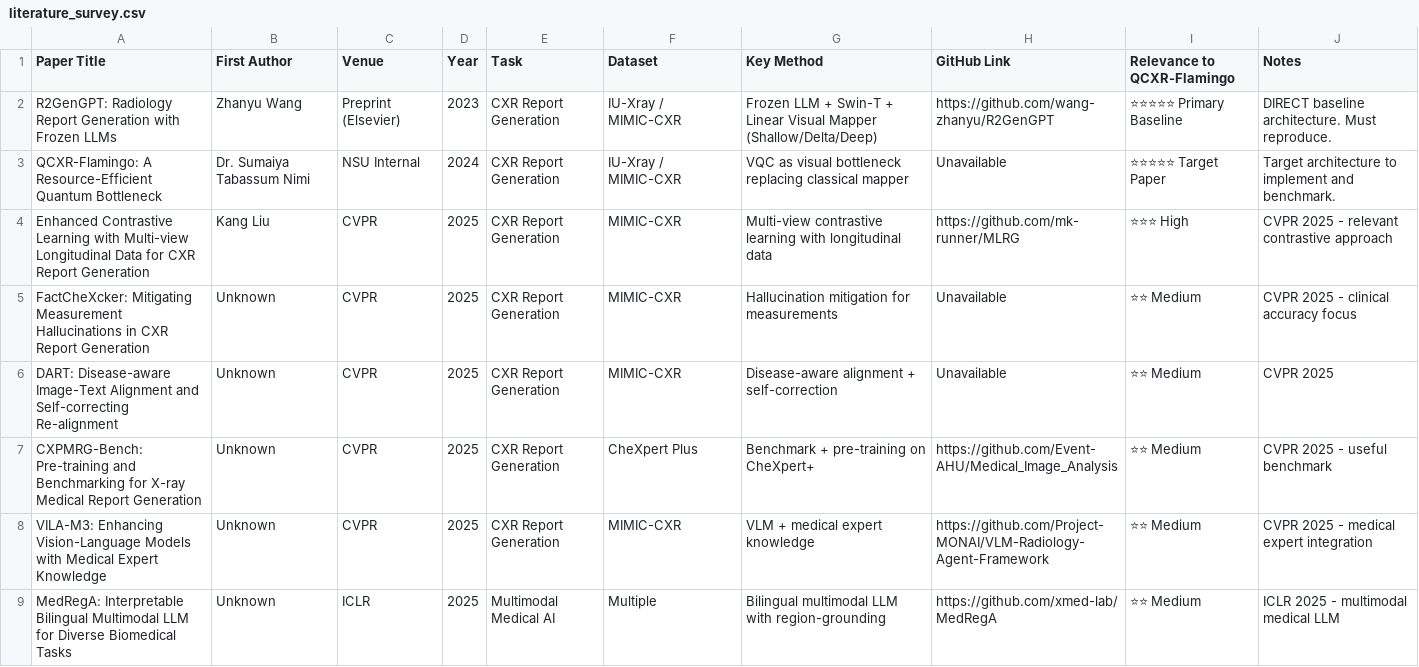
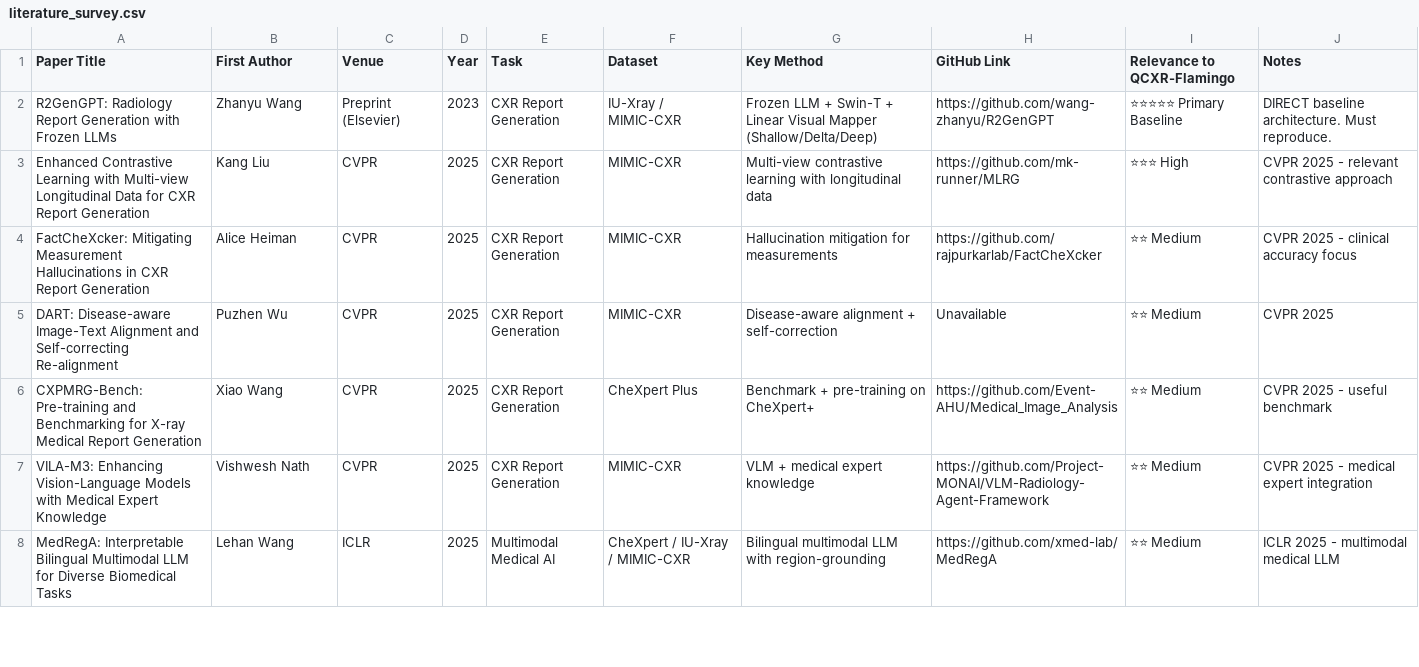
Before and after one commit to shahriar-ahmed-seam/QCXR-Flamingo, a CSV file: literature_survey.csv, drawn as a sheet; only a part is shown; the diff covers the shown part only.

Commit message:
Update literature_survey.csv meticulously from PDF contents (authors, links, titles)

```diff
--- a/literature_survey.csv
+++ b/literature_survey.csv
@@ -2,8 +2,7 @@ Paper Title,First Author,Venue,Year,Task,Dataset,Key Method,GitHub Link,Relevanc
 R2GenGPT: Radiology Report Generation with Frozen LLMs,Zhanyu Wang,Preprint (Elsevier),2023,CXR Report Generation,IU-Xray / MIMIC-CXR,Frozen LLM + Swin-T + Linear Visual Mapper (Shallow/Delta/Deep),https://github.com/wang-zhanyu/R2GenGPT,⭐⭐⭐⭐⭐ Primary Baseline,DIRECT baseline architecture. Must reproduce.
-QCXR-Flamingo: A Resource-Efficient Quantum Bottleneck,Dr. Sumaiya Tabassum Nimi,NSU Internal,2024,CXR Report Generation,IU-Xray / MIMIC-CXR,VQC as visual bottleneck replacing classical mapper,Unavailable,⭐⭐⭐⭐⭐ Target Paper,Target architecture to implement and benchmark.
 Enhanced Contrastive Learning with Multi-view Longitudinal Data for CXR Report Generation,Kang Liu,CVPR,2025,CXR Report Generation,MIMIC-CXR,Multi-view contrastive learning with longitudinal data,https://github.com/mk-runner/MLRG,⭐⭐⭐ High,CVPR 2025 - relevant contrastive approach
-FactCheXcker: Mitigating Measurement Hallucinations in CXR Report Generation,Unknown,CVPR,2025,CXR Report Generation,MIMIC-CXR,Hallucination mitigation for measurements,Unavailable,⭐⭐ Medium,CVPR 2025 - clinical accuracy focus
-DART: Disease-aware Image-Text Alignment and Self-correcting Re-alignment,Unknown,CVPR,2025,CXR Report Generation,MIMIC-CXR,Disease-aware alignment + self-correction,Unavailable,⭐⭐ Medium,CVPR 2025
-CXPMRG-Bench: Pre-training and Benchmarking for X-ray Medical Report Generation,Unknown,CVPR,2025,CXR Report Generation,CheXpert Plus,Benchmark + pre-training on CheXpert+,https://github.com/Event-AHU/Medical_Image_Analysis,⭐⭐ Medium,CVPR 2025 - useful benchmark
-VILA-M3: Enhancing Vision-Language Models with Medical Expert Knowledge,Unknown,CVPR,2025,CXR Report Generation,MIMIC-CXR,VLM + medical expert knowledge,https://github.com/Project-MONAI/VLM-Radiology-Agent-Framework,⭐⭐ Medium,CVPR 2025 - medical expert integration
-MedRegA: Interpretable Bilingual Multimodal LLM for Diverse Biomedical Tasks,Unknown,ICLR,2025,Multimodal Medical AI,Multiple,Bilingual multimodal LLM with region-grounding,https://github.com/xmed-lab/MedRegA,⭐⭐ Medium,ICLR 2025 - multimodal medical LLM
+FactCheXcker: Mitigating Measurement Hallucinations in CXR Report Generation,Alice Heiman,CVPR,2025,CXR Report Generation,MIMIC-CXR,Hallucination mitigation for measurements,https://github.com/rajpurkarlab/FactCheXcker,⭐⭐ Medium,CVPR 2025 - clinical accuracy focus
+DART: Disease-aware Image-Text Alignment and Self-correcting Re-alignment,Puzhen Wu,CVPR,2025,CXR Report Generation,MIMIC-CXR,Disease-aware alignment + self-correction,Unavailable,⭐⭐ Medium,CVPR 2025
+CXPMRG-Bench: Pre-training and Benchmarking for X-ray Medical Report Generation,Xiao Wang,CVPR,2025,CXR Report Generation,CheXpert Plus,Benchmark + pre-training on CheXpert+,https://github.com/Event-AHU/Medical_Image_Analysis,⭐⭐ Medium,CVPR 2025 - useful benchmark
+VILA-M3: Enhancing Vision-Language Models with Medical Expert Knowledge,Vishwesh Nath,CVPR,2025,CXR Report Generation,MIMIC-CXR,VLM + medical expert knowledge,https://github.com/Project-MONAI/VLM-Radiology-Agent-Framework,⭐⭐ Medium,CVPR 2025 - medical expert integration
+MedRegA: Interpretable Bilingual Multimodal LLM for Diverse Biomedical Tasks,Lehan Wang,ICLR,2025,Multimodal Medical AI,CheXpert / IU-Xray / MIMIC-CXR,Bilingual multimodal LLM with region-grounding,https://github.com/xmed-lab/MedRegA,⭐⭐ Medium,ICLR 2025 - multimodal medical LLM
```
Also changed, not shown: 24 edited cells elsewhere in this file.
